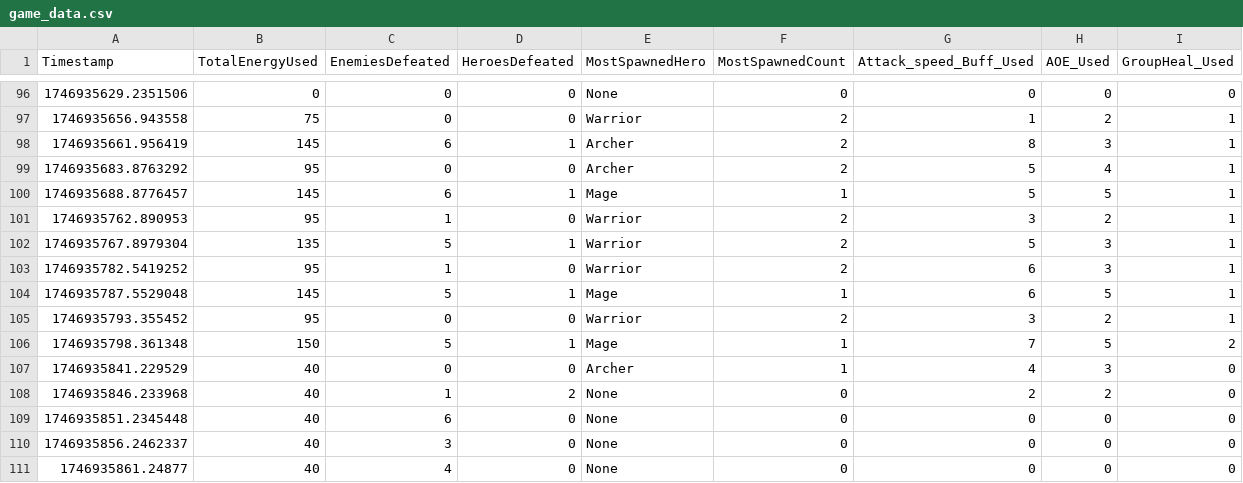
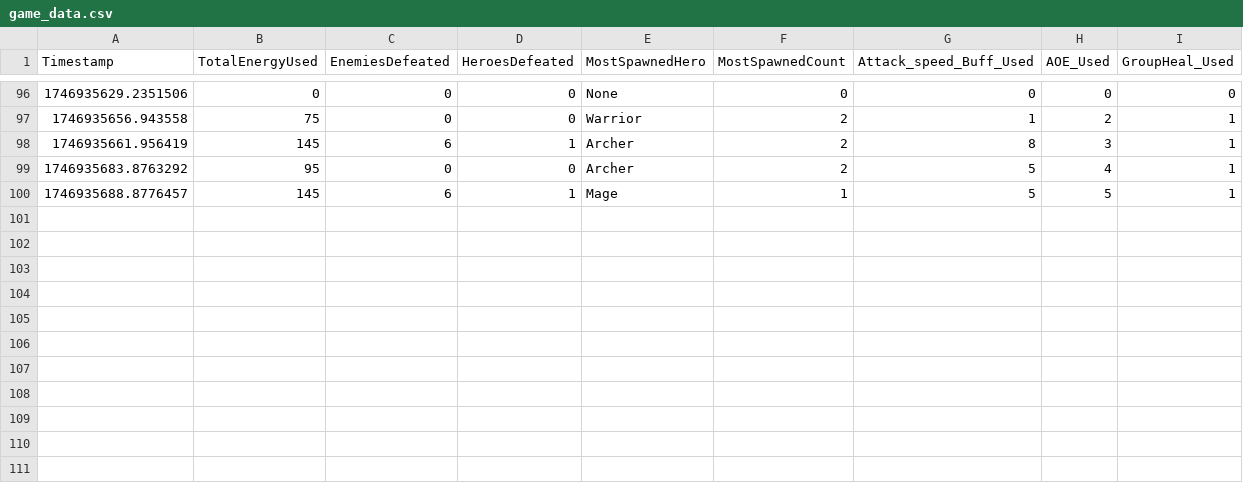
Before and after one commit to Lemonef/Heros-go-, a CSV file: game_data.csv, drawn as a sheet; only a part is shown, gaps mark what is left out; the diff names each change by its address in the sheet, - before the commit and + after, or states it on an @@ line.

```diff
--- a/game_data.csv
+++ b/game_data.csv
-row 101: 1746935762.890953 | 95 | 1 | 0 | Warrior | 2 | 3 | 2 | 1
-row 102: 1746935767.8979304 | 135 | 5 | 1 | Warrior | 2 | 5 | 3 | 1
-row 103: 1746935782.5419252 | 95 | 1 | 0 | Warrior | 2 | 6 | 3 | 1
-row 104: 1746935787.5529048 | 145 | 5 | 1 | Mage | 1 | 6 | 5 | 1
-row 105: 1746935793.355452 | 95 | 0 | 0 | Warrior | 2 | 3 | 2 | 1
-row 106: 1746935798.361348 | 150 | 5 | 1 | Mage | 1 | 7 | 5 | 2
-row 107: 1746935841.229529 | 40 | 0 | 0 | Archer | 1 | 4 | 3 | 0
-row 108: 1746935846.233968 | 40 | 1 | 2 | None | 0 | 2 | 2 | 0
-row 109: 1746935851.2345448 | 40 | 6 | 0 | None | 0 | 0 | 0 | 0
-row 110: 1746935856.2462337 | 40 | 3 | 0 | None | 0 | 0 | 0 | 0
-row 111: 1746935861.24877 | 40 | 4 | 0 | None | 0 | 0 | 0 | 0
```
Also changed, not shown: 2 other files.
